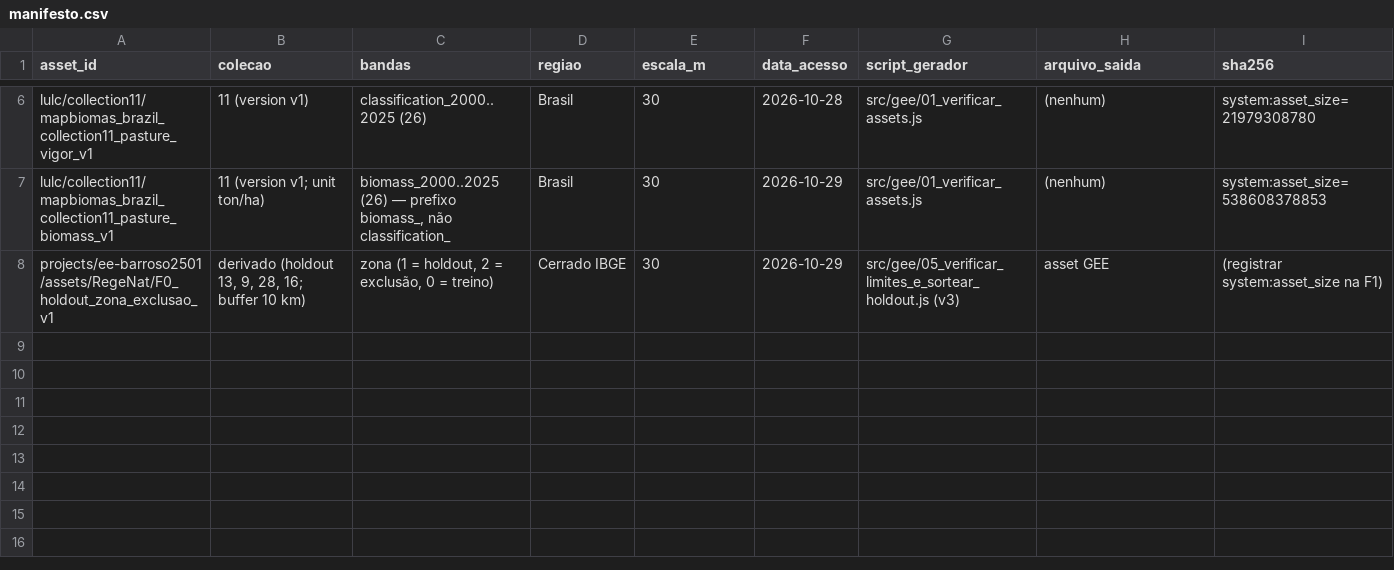
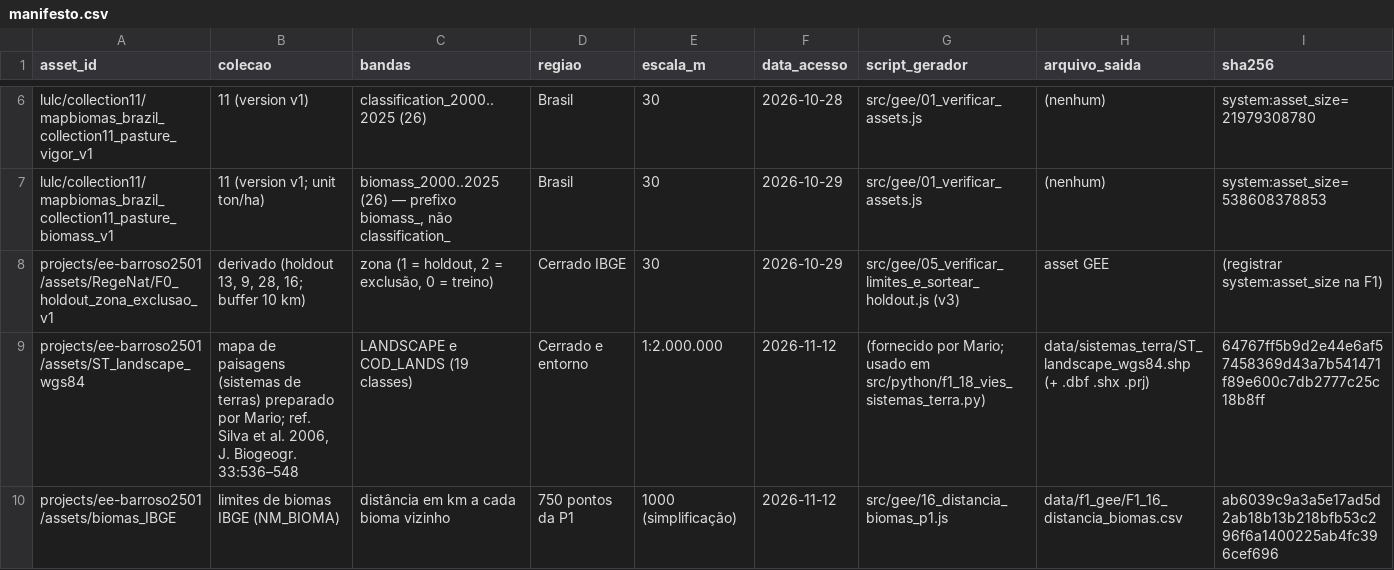
Before and after one commit to barroso2501/Rege-Nat-Cerrado, a CSV file: data/manifestos/manifesto.csv, drawn as a sheet; only a part is shown, gaps mark what is left out.

```diff
--- a/data/manifestos/manifesto.csv
+++ b/data/manifestos/manifesto.csv
@@ -8 +8,3 @@ lulc/collection11/mapbiomas_brazil_collection11_pasture_biomass_v1,11 (version v
 projects/ee-barroso2501/assets/RegeNat/F0_holdout_zona_exclusao_v1,"derivado (holdout 13, 9, 28, 16; buffer 10 km)","zona (1 = holdout, 2 = exclusão, 0 = treino)",Cerrado IBGE,30,2026-10-29,src/gee/05_verificar_limites_e_sortear_holdout.js (v3),asset GEE,(registrar system:asset_size na F1)
+projects/ee-barroso2501/assets/ST_landscape_wgs84,"mapa de paisagens (sistemas de terras) preparado por Mario; ref. Silva et al. 2006, J. Biogeogr. 33:536–548",LANDSCAPE e COD_LANDS (19 classes),Cerrado e entorno,1:2.000.000,2026-11-12,(fornecido por Mario; usado em src/python/f1_18_vies_sistemas_terra.py),data/sistemas_terra/ST_landscape_wgs84.shp (+ .dbf .shx .prj),64767ff5b9d2e44e6af57458369d43a7b541471f89e600c7db2777c25c18b8ff
+projects/ee-barroso2501/assets/biomas_IBGE,limites de biomas IBGE (NM_BIOMA),distância em km a cada bioma vizinho,750 pontos da P1,1000 (simplificação),2026-11-12,src/gee/16_distancia_biomas_p1.js,data/f1_gee/F1_16_distancia_biomas.csv,ab6039c9a3a5e17ad5d2ab18b13b218bfb53c296f6a1400225ab4fc396cef696
```
Also changed, not shown: 4 other files.
